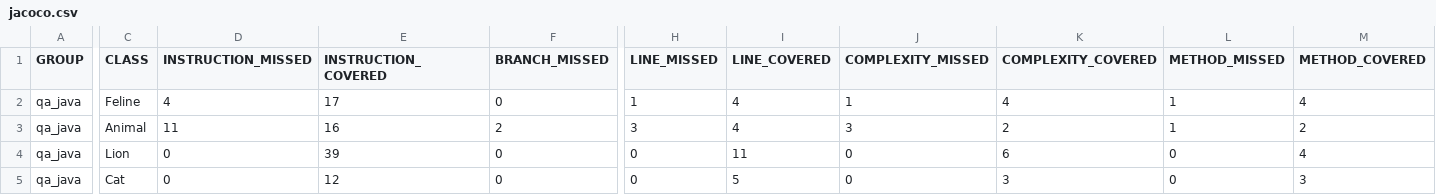
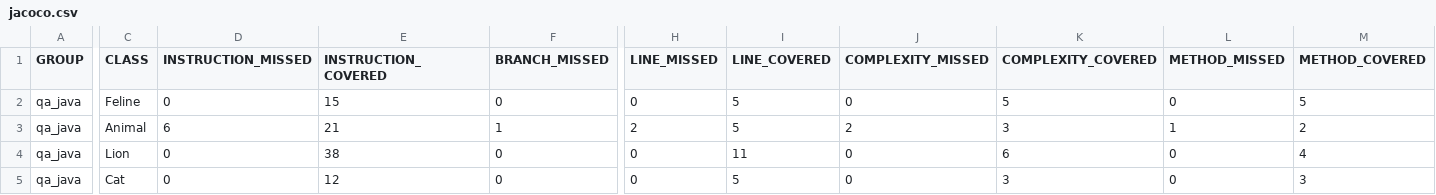
Before and after one commit to Alokoffol/qa_java, a CSV file: target/site/jacoco/jacoco.csv, drawn as a sheet; only a part is shown, gaps mark what is left out; the diff covers the shown part only; the diff names each change by its address in the sheet, - before the commit and + after, or states it on an @@ line.

Commit message:
add jacoco report

```diff
--- a/target/site/jacoco/jacoco.csv
+++ b/target/site/jacoco/jacoco.csv
-D2 (INSTRUCTION_MISSED): 4
+D2 (INSTRUCTION_MISSED): 0
-E2 (INSTRUCTION_COVERED): 17
+E2 (INSTRUCTION_COVERED): 15
-H2 (LINE_MISSED): 1
+H2 (LINE_MISSED): 0
-I2:I3 (LINE_COVERED): 4
+I2:I3 (LINE_COVERED): 5
-J2 (COMPLEXITY_MISSED): 1
+J2 (COMPLEXITY_MISSED): 0
-K2 (COMPLEXITY_COVERED): 4
+K2 (COMPLEXITY_COVERED): 5
-L2 (METHOD_MISSED): 1
+L2 (METHOD_MISSED): 0
-M2 (METHOD_COVERED): 4
+M2 (METHOD_COVERED): 5
-D3 (INSTRUCTION_MISSED): 11
+D3 (INSTRUCTION_MISSED): 6
-E3 (INSTRUCTION_COVERED): 16
+E3 (INSTRUCTION_COVERED): 21
-F3 (BRANCH_MISSED): 2
+F3 (BRANCH_MISSED): 1
-H3 (LINE_MISSED): 3
+H3 (LINE_MISSED): 2
-J3 (COMPLEXITY_MISSED): 3
+J3 (COMPLEXITY_MISSED): 2
-K3 (COMPLEXITY_COVERED): 2
+K3 (COMPLEXITY_COVERED): 3
-E4 (INSTRUCTION_COVERED): 39
+E4 (INSTRUCTION_COVERED): 38
```
Also changed, not shown: 1 edited cell elsewhere in this file, 11 other files.
